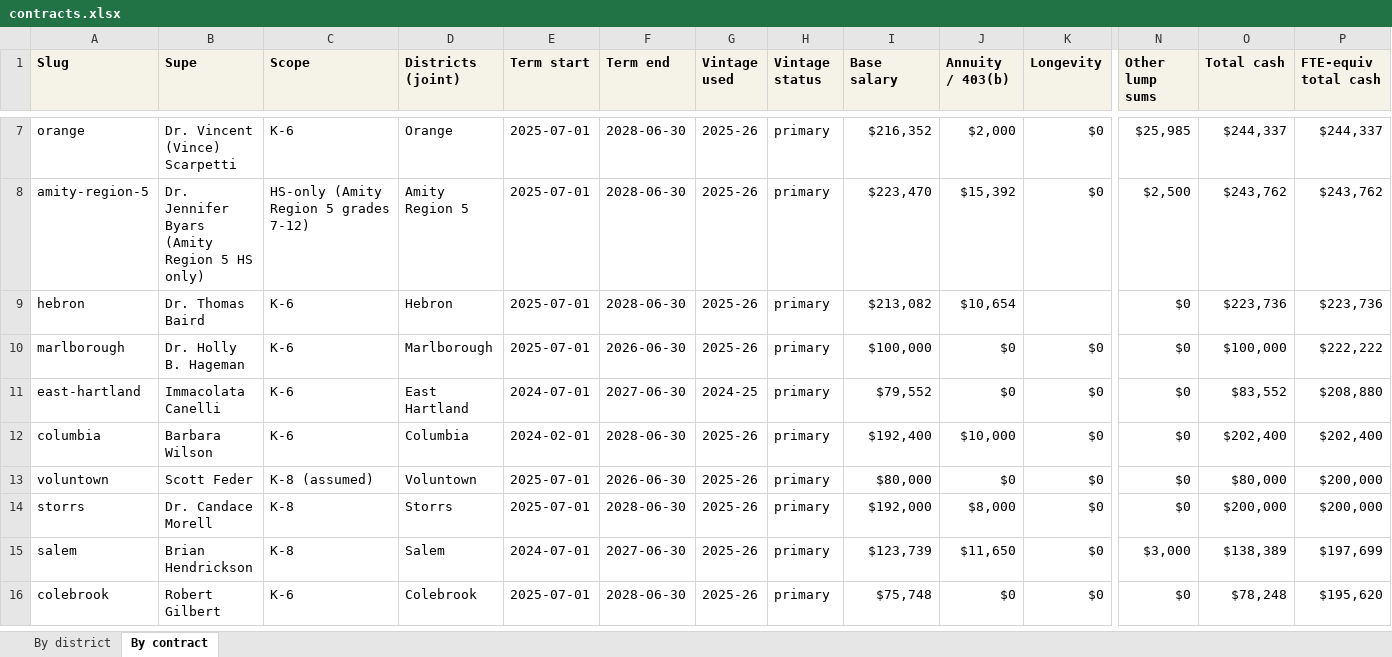
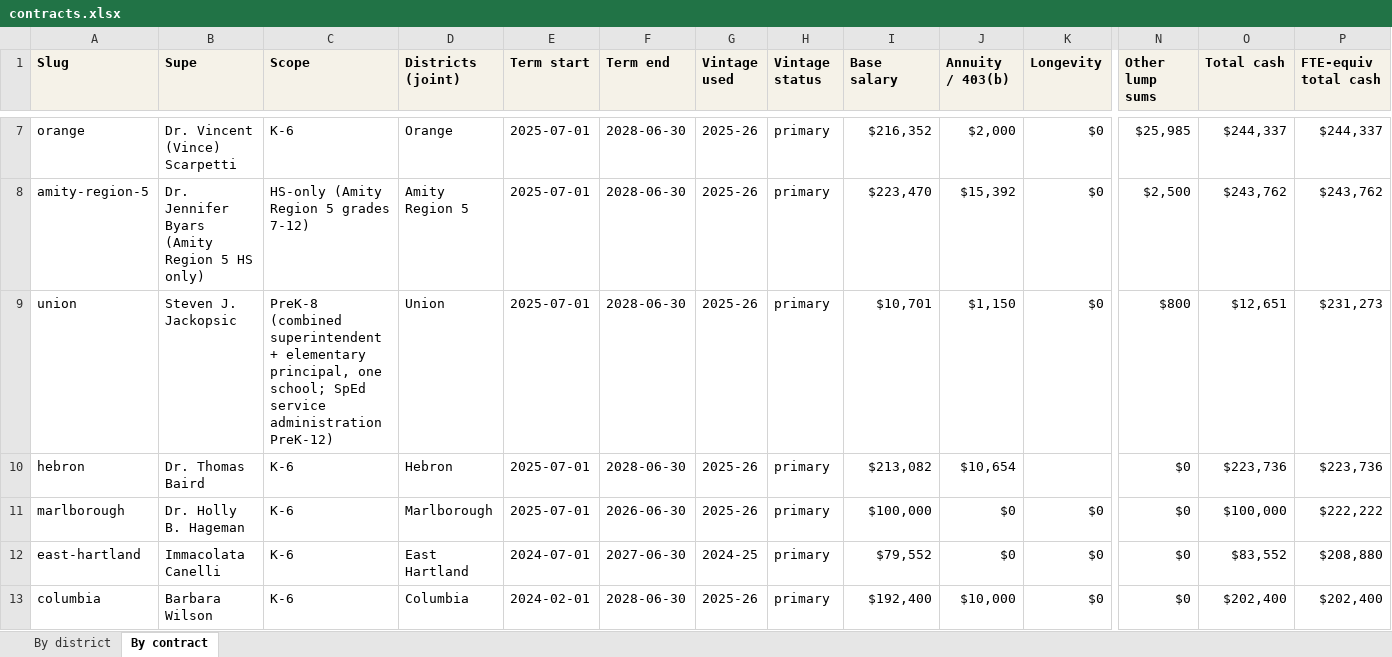
Before and after one commit to CrossEye/andoverct.info, an Excel workbook: reports/aes/superintendent-pay/contracts.xlsx, sheet By contract, drawn as a sheet; only a part is shown, gaps mark what is left out; the shorter side is filled out with more unchanged rows; values as stored, in another font and other column widths than the file's, no borders; rows hold the shown columns only; the diff names each change by its address in the sheet, - before the commit and + after, or states it on an @@ line.

```diff
--- a/reports/aes/superintendent-pay/contracts.xlsx (sheet By contract)
+++ b/reports/aes/superintendent-pay/contracts.xlsx (sheet By contract)
+row 9: union | Steven J. Jackopsic | PreK-8 (combined superintendent + elementary principal, one school; SpEd service administration PreK-12) | Union | 2025-07-01 | 2028-06-30 | 2025-26 | primary | $10,701 | $1,150 | $0 | $800 | $12,651 | $231,273
```
Also changed, not shown: sheet By district, 8 other files.
